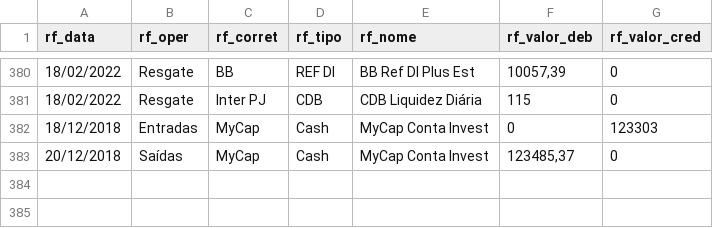
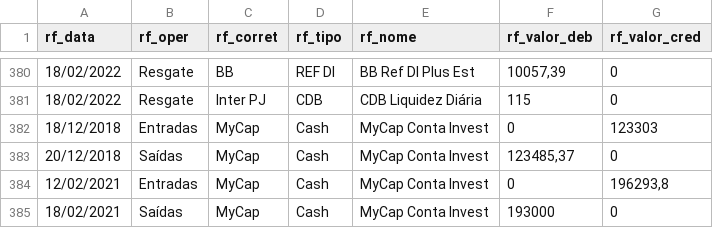
Before and after one commit to renatosts/sql_test, a CSV file: CSV/OperacaoRF.csv, drawn as a sheet; only a part is shown, gaps mark what is left out.

Commit message:
Processamento 18/02/2022

```diff
--- a/CSV/OperacaoRF.csv
+++ b/CSV/OperacaoRF.csv
@@ -383 +383,3 @@ rf_data;rf_oper;rf_corret;rf_tipo;rf_nome;rf_valor_deb;rf_valor_cred
 20/12/2018;Saídas;MyCap;Cash;MyCap Conta Invest;123485,37;0
+12/02/2021;Entradas;MyCap;Cash;MyCap Conta Invest;0;196293,8
+18/02/2021;Saídas;MyCap;Cash;MyCap Conta Invest;193000;0
```
